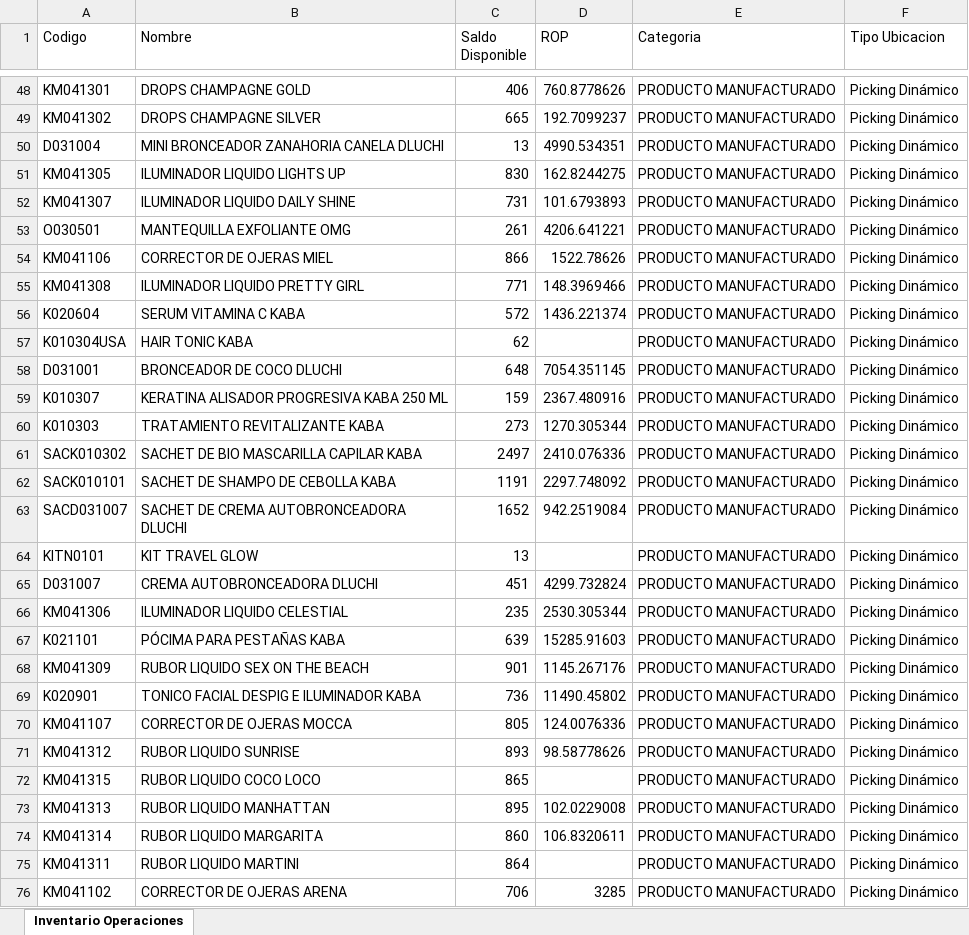
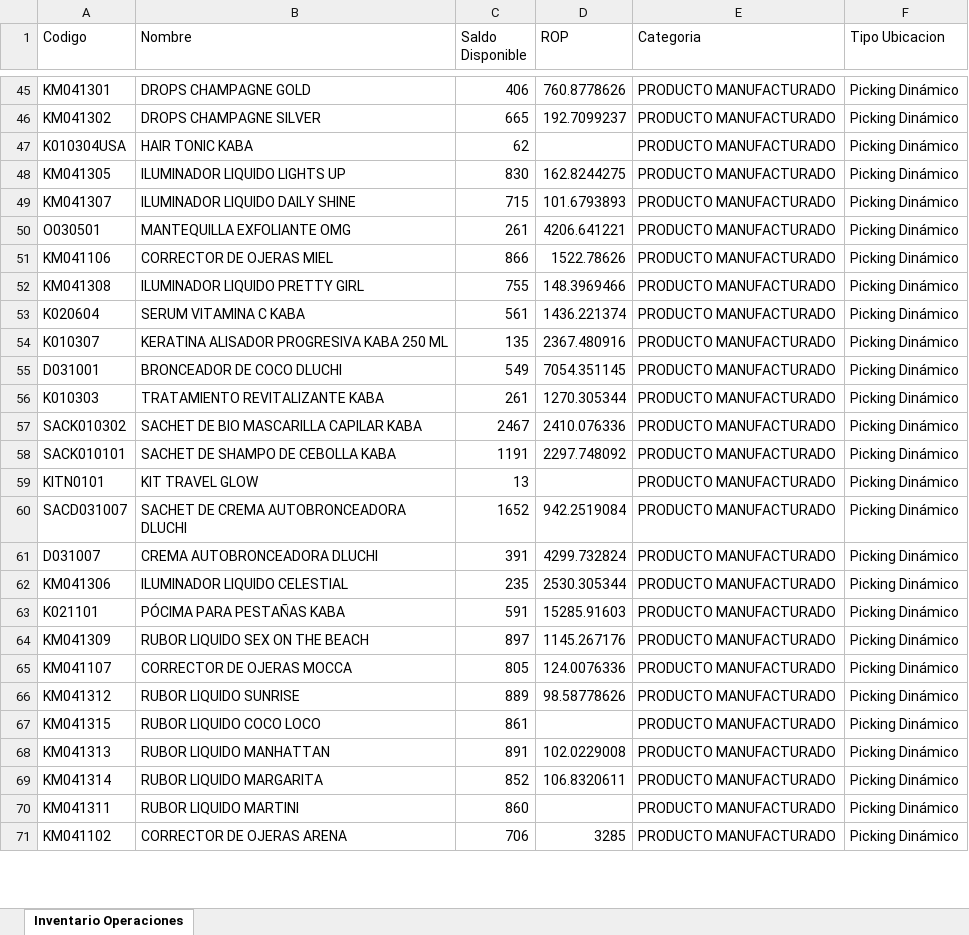
Before and after one commit to gaduqueja07/dashboard-dluchi, an Excel workbook: inventario_operaciones.xlsx, sheet Inventario Operaciones, drawn as a sheet; only a part is shown, gaps mark what is left out; values as stored, in another font and other column widths than the file's, no borders; removed rows and columns are numbered as before the commit, all else as after; the diff covers the shown part only; the diff names each change by its address in the sheet, - before the commit and + after, or states it on an @@ line.

Commit message:
Actualizar inventario_operaciones.xlsx - 2026-08-27 06:42

```diff
--- a/inventario_operaciones.xlsx (sheet Inventario Operaciones)
+++ b/inventario_operaciones.xlsx (sheet Inventario Operaciones)
-row 50: D031004 | MINI BRONCEADOR ZANAHORIA CANELA DLUCHI | 13 | 4990.534351 | PRODUCTO MANUFACTURADO | Picking Dinámico
@@ row 57 moved to row 47: K010304USA @@
-C49 (Saldo Disponible): 731
+C49 (Saldo Disponible): 715
-C52 (Saldo Disponible): 771
+C52 (Saldo Disponible): 755
-C53 (Saldo Disponible): 572
+C53 (Saldo Disponible): 561
-row 58: D031001 | BRONCEADOR DE COCO DLUCHI | 648 | 7054.351145 | PRODUCTO MANUFACTURADO | Picking Dinámico
-C54 (Saldo Disponible): 159
+C54 (Saldo Disponible): 135
+row 55: D031001 | BRONCEADOR DE COCO DLUCHI | 549 | 7054.351145 | PRODUCTO MANUFACTURADO | Picking Dinámico
-C56 (Saldo Disponible): 273
+C56 (Saldo Disponible): 261
-C57 (Saldo Disponible): 2497
+C57 (Saldo Disponible): 2467
@@ row 63 moved to row 60: SACD031007 @@
-C61 (Saldo Disponible): 451
+C61 (Saldo Disponible): 391
-C63 (Saldo Disponible): 639
+C63 (Saldo Disponible): 591
-C64 (Saldo Disponible): 901
+C64 (Saldo Disponible): 897
-row 69: K020901 | TONICO FACIAL DESPIG E ILUMINADOR KABA | 736 | 11490.45802 | PRODUCTO MANUFACTURADO | Picking Dinámico
-C66 (Saldo Disponible): 893
+C66 (Saldo Disponible): 889
-C67 (Saldo Disponible): 865
+C67 (Saldo Disponible): 861
-C68 (Saldo Disponible): 895
+C68 (Saldo Disponible): 891
-C69 (Saldo Disponible): 860
+C69 (Saldo Disponible): 852
-C70 (Saldo Disponible): 864
+C70 (Saldo Disponible): 860
```
Also changed, not shown: 22 added rows, 17 removed rows, 272 moved rows and 56 edited cells elsewhere in this sheet.
